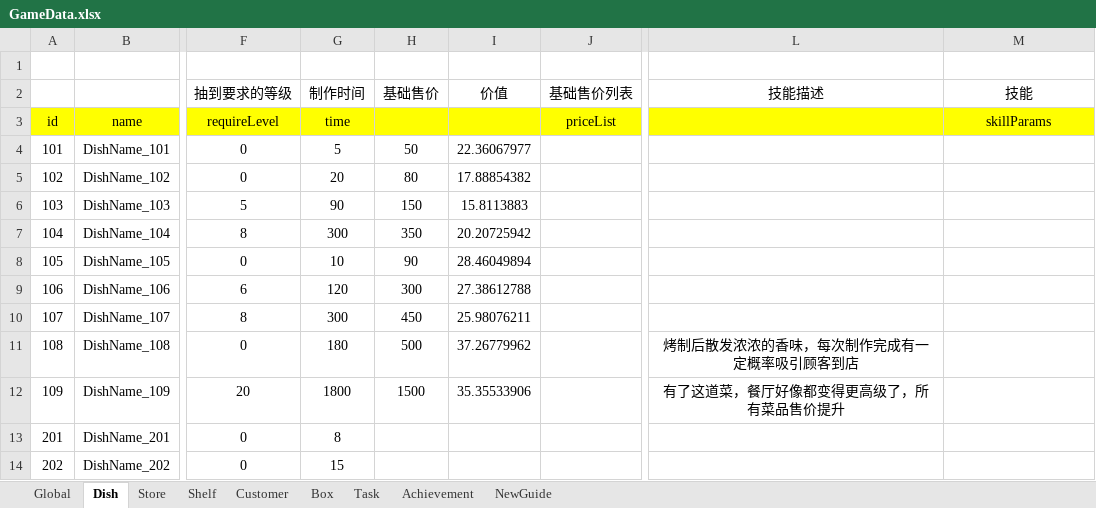
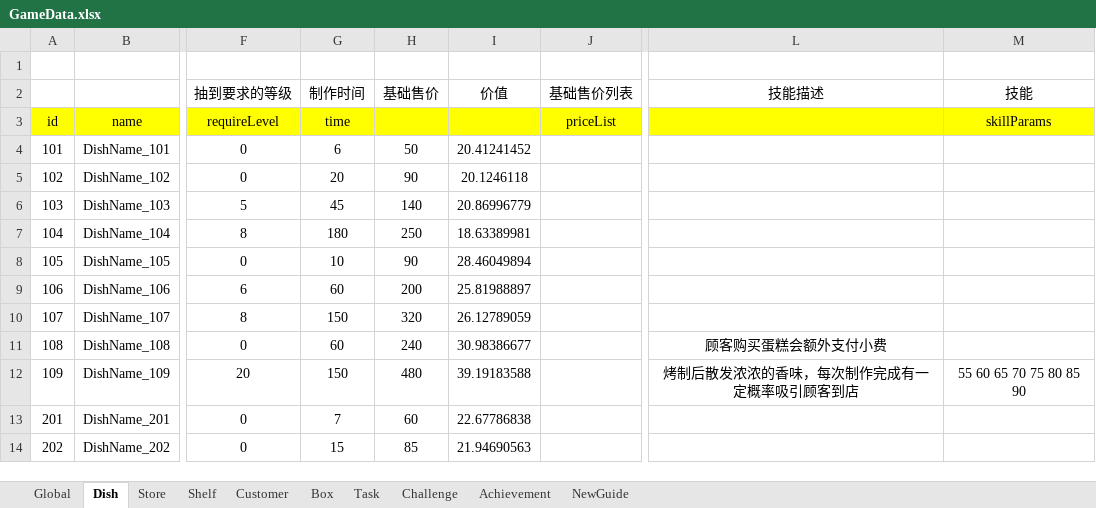
Before and after one commit to Theodore639/Sushi, an Excel workbook: Doc/GameData.xlsx, sheet Dish, drawn as a sheet; only a part is shown, gaps mark what is left out; values as stored, in another font and other column widths than the file's, no borders; conditional formats not drawn; the diff covers the shown part only; the diff names each change by its address in the sheet, - before the commit and + after, or states it on an @@ line.

```diff
--- a/Doc/GameData.xlsx (sheet Dish)
+++ b/Doc/GameData.xlsx (sheet Dish)
+sheet tab: Challenge
-G4 (制作时间): 5
+G4 (制作时间): 6
-I4 (价值): 22.36067977
+I4 (价值): 20.41241452
-H5 (基础售价): 80
+H5 (基础售价): 90
-I5 (价值): 17.88854382
+I5 (价值): 20.1246118
-G6 (制作时间): 90
+G6 (制作时间): 45
-H6 (基础售价): 150
+H6 (基础售价): 140
-I6 (价值): 15.8113883
+I6 (价值): 20.86996779
-G7 (制作时间): 300
+G7 (制作时间): 180
-H7 (基础售价): 350
+H7 (基础售价): 250
-I7 (价值): 20.20725942
+I7 (价值): 18.63389981
-G9 (制作时间): 120
+G9 (制作时间): 60
-H9 (基础售价): 300
+H9 (基础售价): 200
-I9 (价值): 27.38612788
+I9 (价值): 25.81988897
-G10 (制作时间): 300
+G10 (制作时间): 150
-H10 (基础售价): 450
+H10 (基础售价): 320
-I10 (价值): 25.98076211
+I10 (价值): 26.12789059
-G11 (制作时间): 180
+G11 (制作时间): 60
-H11 (基础售价): 500
+H11 (基础售价): 240
-I11 (价值): 37.26779962
+I11 (价值): 30.98386677
-L11 (技能描述): 烤制后散发浓浓的香味，每次制作完成有一定概率吸引顾客到店
+L11 (技能描述): 顾客购买蛋糕会额外支付小费
-G12 (制作时间): 1800
+G12 (制作时间): 150
-H12 (基础售价): 1500
+H12 (基础售价): 480
-I12 (价值): 35.35533906
+I12 (价值): 39.19183588
-L12 (技能描述): 有了这道菜，餐厅好像都变得更高级了，所有菜品售价提升
+L12 (技能描述): 烤制后散发浓浓的香味，每次制作完成有一定概率吸引顾客到店
-M12 (技能): (empty)
+M12 (技能): 55 60 65 70 75 80 85 90
-G13 (制作时间): 8
+G13 (制作时间): 7
-H13 (基础售价): (empty)
+H13 (基础售价): 60
-I13 (价值): (empty)
+I13 (价值): 22.67786838
-H14 (基础售价): (empty)
+H14 (基础售价): 85
-I14 (价值): (empty)
+I14 (价值): 21.94690563
```
Also changed, not shown: 2 added rows and 82 edited cells elsewhere in this sheet, sheet Global, sheet Box, sheet Store, formulas that keep their value, 14 other files.
